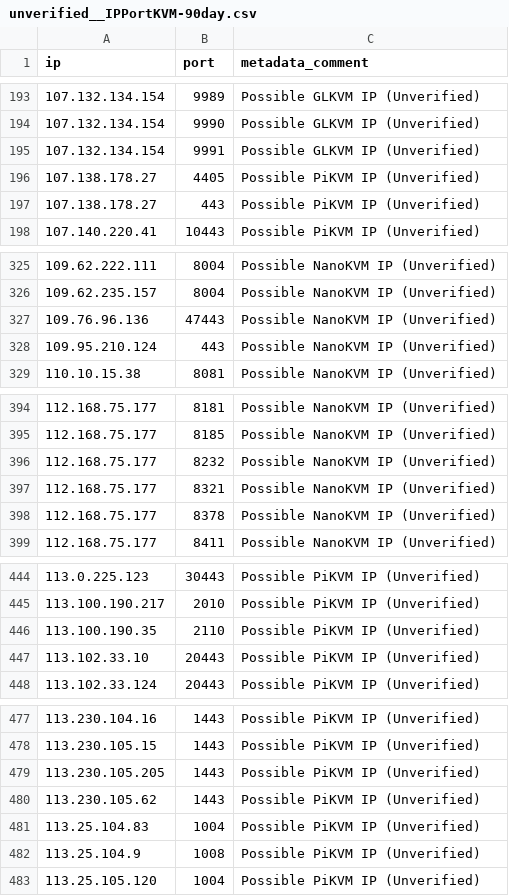
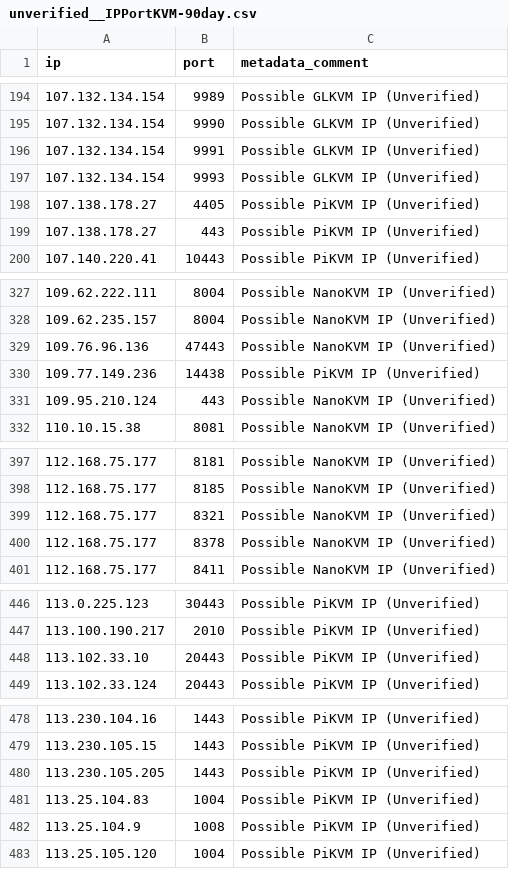
Before and after one commit to hamzajazib/awesome-lists, a CSV file: Lists/Domains/C2IntelFeed/unverified/unverified__IPPortKVM-90day.csv, drawn as a sheet; only a part is shown, gaps mark what is left out; the diff covers the shown part only.

```diff
--- a/Lists/Domains/C2IntelFeed/unverified/unverified__IPPortKVM-90day.csv
+++ b/Lists/Domains/C2IntelFeed/unverified/unverified__IPPortKVM-90day.csv
@@ -195,2 +196,3 @@ ip,port,metadata_comment
 107.132.134.154,9991,Possible GLKVM IP (Unverified)
+107.132.134.154,9993,Possible GLKVM IP (Unverified)
 107.138.178.27,4405,Possible PiKVM IP (Unverified)
@@ -327,2 +329,3 @@ ip,port,metadata_comment
 109.76.96.136,47443,Possible NanoKVM IP (Unverified)
+109.77.149.236,14438,Possible PiKVM IP (Unverified)
 109.95.210.124,443,Possible NanoKVM IP (Unverified)
@@ -395,3 +398,2 @@ ip,port,metadata_comment
 112.168.75.177,8185,Possible NanoKVM IP (Unverified)
-112.168.75.177,8232,Possible NanoKVM IP (Unverified)
 112.168.75.177,8321,Possible NanoKVM IP (Unverified)
@@ -445,3 +447,2 @@ ip,port,metadata_comment
 113.100.190.217,2010,Possible PiKVM IP (Unverified)
-113.100.190.35,2110,Possible PiKVM IP (Unverified)
 113.102.33.10,20443,Possible PiKVM IP (Unverified)
@@ -479,3 +480,2 @@ ip,port,metadata_comment
 113.230.105.205,1443,Possible PiKVM IP (Unverified)
-113.230.105.62,1443,Possible PiKVM IP (Unverified)
 113.25.104.83,1004,Possible PiKVM IP (Unverified)
```
Also changed, not shown: 33 added rows and 3 removed rows elsewhere in this file, Lists/Domains/C2IntelFeed/unverified/unverified__DomainC2s-30day.csv, Lists/Domains/C2IntelFeed/unverified/unverified__DomainC2s.csv, 44 other files.
